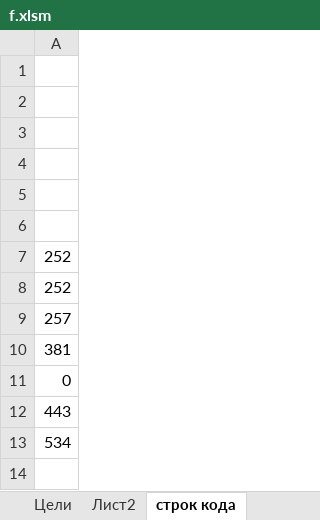
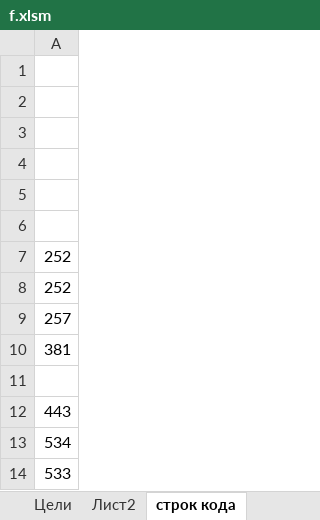
Before and after one commit to Soskretkov/acts_ks2_collector, an Excel workbook: f.xlsm, sheet строк кода, drawn as a sheet; values as stored, in another font and other column widths than the file's, no borders; the diff names each change by its address in the sheet, - before the commit and + after, or states it on an @@ line.

```diff
--- a/f.xlsm (sheet строк кода)
+++ b/f.xlsm (sheet строк кода)
-A11: 0
+A11: (empty)
+row 14: 533
```
Also changed, not shown: sheet Лист1, sheet Цели, 2 other files.
